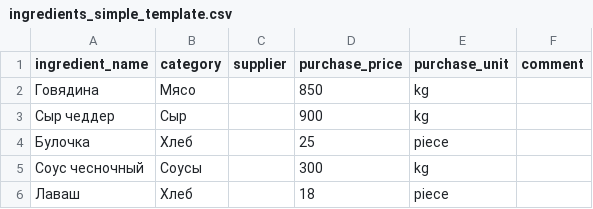
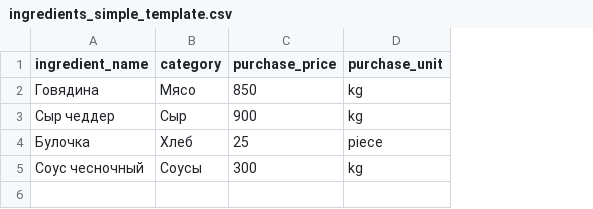
Before and after one commit to Hystler/jk-finance, a CSV file: public/templates/ingredients_simple_template.csv, drawn as a sheet; the diff names each change by its address in the sheet, - before the commit and + after, or states it on an @@ line.

```diff
--- a/public/templates/ingredients_simple_template.csv
+++ b/public/templates/ingredients_simple_template.csv
-column C (supplier), empty
-column F (comment), empty
-row 6: Лаваш | Хлеб |  | 18 | piece
```
Also changed, not shown: public/templates/menu_simple_template.csv, public/templates/recipes_simple_template.csv, 8 other files.
